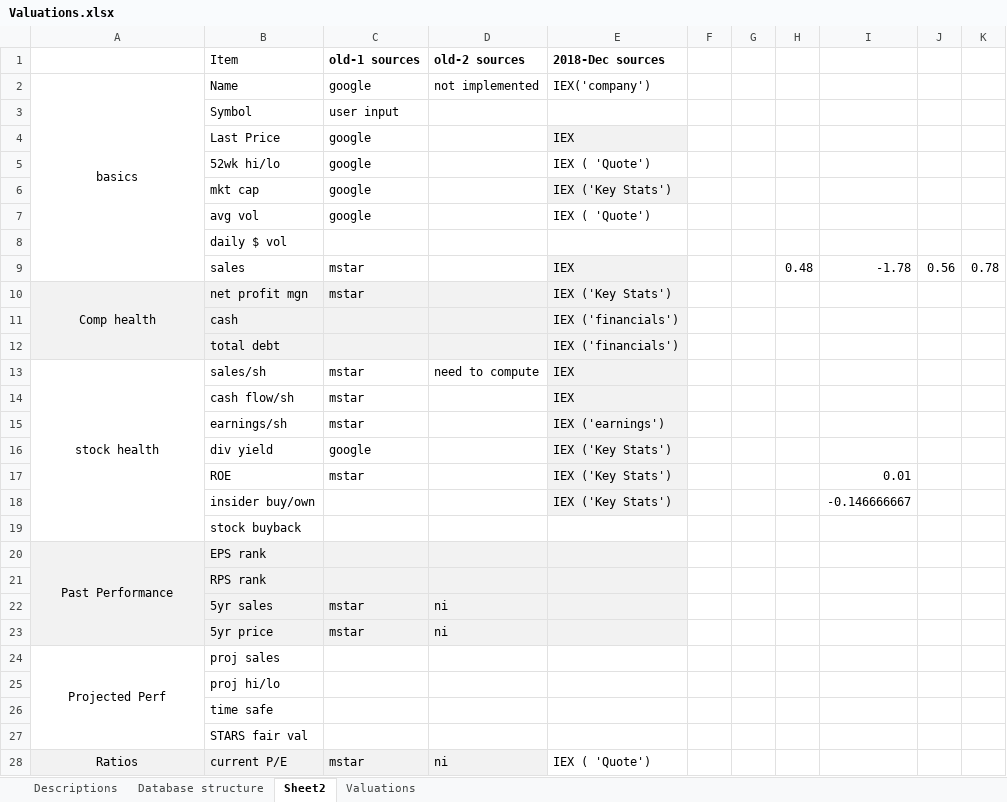
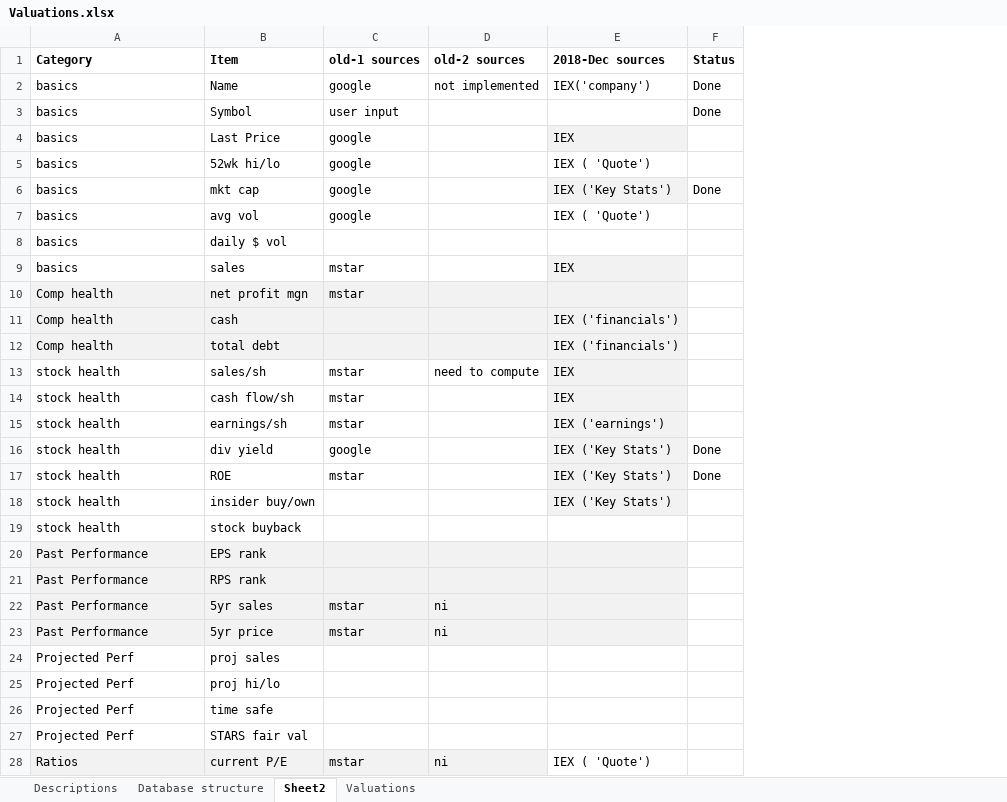
Before and after one commit to doomed51/fundamentalsData, an Excel workbook: Valuations.xlsx, sheet Sheet2, drawn as a sheet; only a part is shown; values as stored, in another font and other column widths than the file's, no borders; removed rows and columns are numbered as before the commit, all else as after; the diff covers the shown part only; the diff names each change by its address in the sheet, - before the commit and + after, or states it on an @@ line.

Commit message:
added status tracking

```diff
--- a/Valuations.xlsx (sheet Sheet2)
+++ b/Valuations.xlsx (sheet Sheet2)
-column F, empty
-column G, empty
-column H, row 9: 0.48
-column I, rows 9-18: -1.78 |  |  |  |  |  |  |  | 0.01 | -0.146666667
-column J, row 9: 0.56
-column K, row 9: 0.78
+column F (Status), rows 2-17: Done | Done |  |  | Done |  |  |  |  |  |  |  |  |  | Done | Done
-A1: (empty)
+A1: Category
-B1 bold: off
+B1 bold: on
-A2 alignment: center
+A2 alignment: left
-A2:A9 merged
-A3:A9 (Category): (empty)
+A3:A9 (Category): basics
-A10 alignment: center
+A10 alignment: left
-A10:A12 merged
-E10 (2018-Dec sources): IEX ('Key Stats')
+E10 (2018-Dec sources): (empty)
-A11:A12 (Category): (empty)
+A11:A12 (Category): Comp health
-A13 alignment: center
+A13 alignment: left
-A13:A19 merged
-A14:A19 (Category): (empty)
+A14:A19 (Category): stock health
-A20 alignment: center
+A20 alignment: left
-A20:A23 merged
-A21:A23 (Category): (empty)
+A21:A23 (Category): Past Performance
-A24 alignment: center
+A24 alignment: left
-A24:A27 merged
-A25:A27 (Category): (empty)
+A25:A27 (Category): Projected Perf
-A28 alignment: center
+A28 alignment: left
-A28:A34 merged
```
Also changed, not shown: 6 edited cells elsewhere in this sheet.
